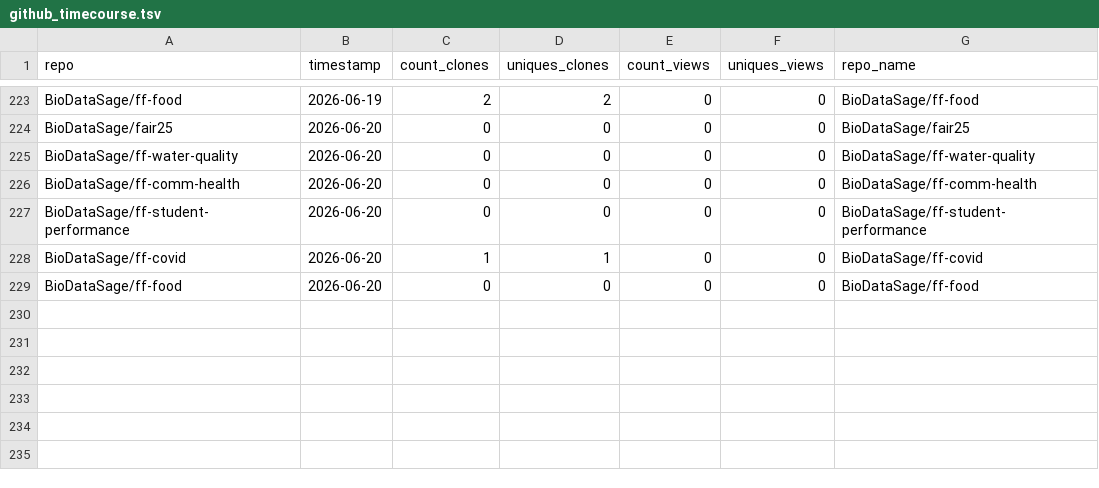
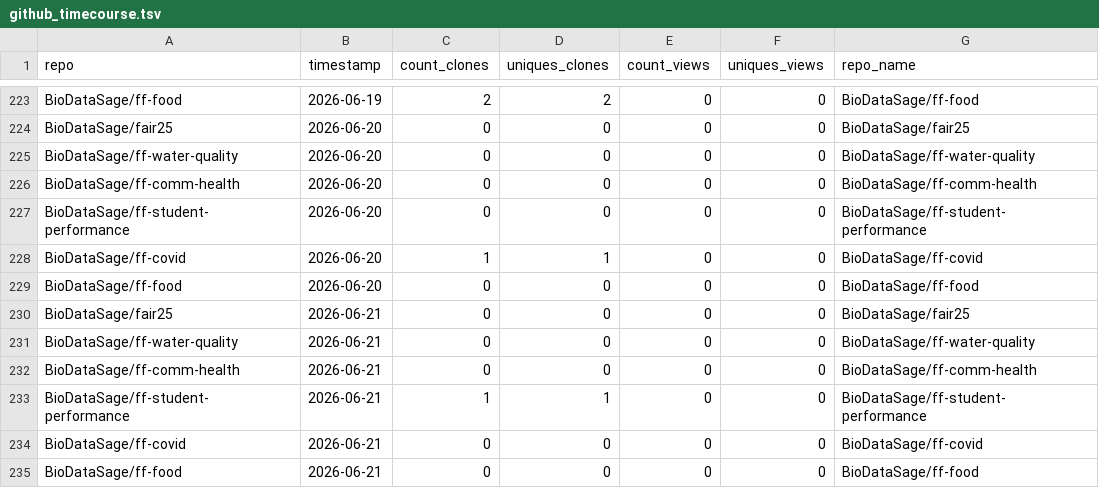
Before and after one commit to BioDataSage/fair25_metrics, a TSV file: metricminer_data/github/github_timecourse.tsv, drawn as a sheet; only a part is shown, gaps mark what is left out.

```diff
--- a/metricminer_data/github/github_timecourse.tsv
+++ b/metricminer_data/github/github_timecourse.tsv
@@ -229 +229,7 @@ BioDataSage/ff-covid	2026-06-20	1	1	0	0	BioDataSage/ff-covid
 BioDataSage/ff-food	2026-06-20	0	0	0	0	BioDataSage/ff-food
+BioDataSage/fair25	2026-06-21	0	0	0	0	BioDataSage/fair25
+BioDataSage/ff-water-quality	2026-06-21	0	0	0	0	BioDataSage/ff-water-quality
+BioDataSage/ff-comm-health	2026-06-21	0	0	0	0	BioDataSage/ff-comm-health
+BioDataSage/ff-student-performance	2026-06-21	1	1	0	0	BioDataSage/ff-student-performance
+BioDataSage/ff-covid	2026-06-21	0	0	0	0	BioDataSage/ff-covid
+BioDataSage/ff-food	2026-06-21	0	0	0	0	BioDataSage/ff-food
```
